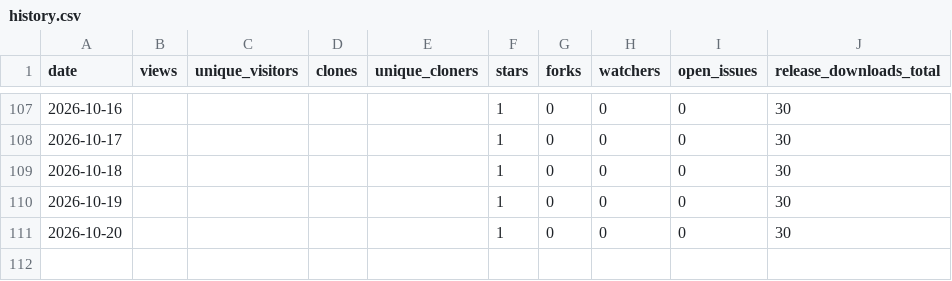
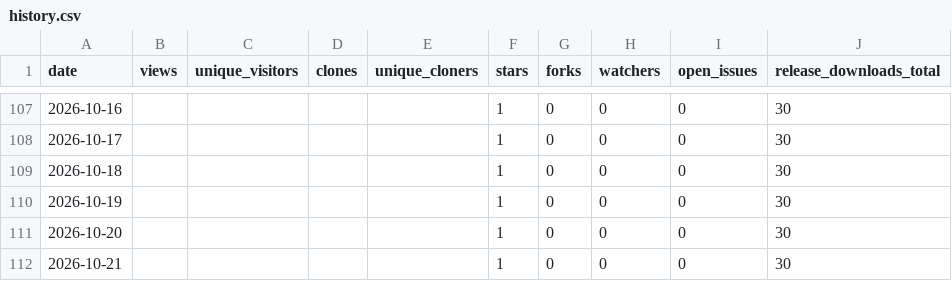
Before and after one commit to aadesh0706/DriveWise, a CSV file: stats/history.csv, drawn as a sheet; only a part is shown, gaps mark what is left out; the diff names each change by its address in the sheet, - before the commit and + after, or states it on an @@ line.

```diff
--- a/stats/history.csv
+++ b/stats/history.csv
+row 112: 2026-10-21 |  |  |  |  | 1 | 0 | 0 | 0 | 30
```
Also changed, not shown: 1 other file.
